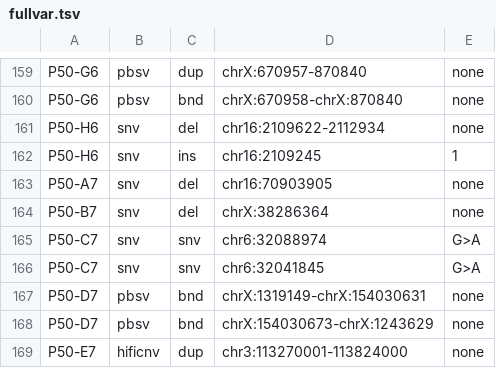
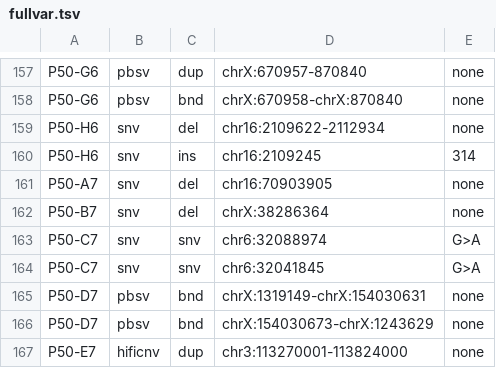
Before and after one commit to WHops/lrs100_downsample, a TSV file: fullvar.tsv, drawn as a sheet; only a part is shown, gaps mark what is left out; the diff covers the shown part only.

```diff
--- a/fullvar.tsv
+++ b/fullvar.tsv
@@ -161,3 +159,3 @@ P50-G6	pbsv	bnd	chrX:670958-chrX:870840	none
 P50-H6	snv	del	chr16:2109622-2112934	none
-P50-H6	snv	ins	chr16:2109245	1
+P50-H6	snv	ins	chr16:2109245	314
 P50-A7	snv	del	chr16:70903905	none
```
Also changed, not shown: 2 removed rows and 22 edited cells elsewhere in this file, 9 other files.
